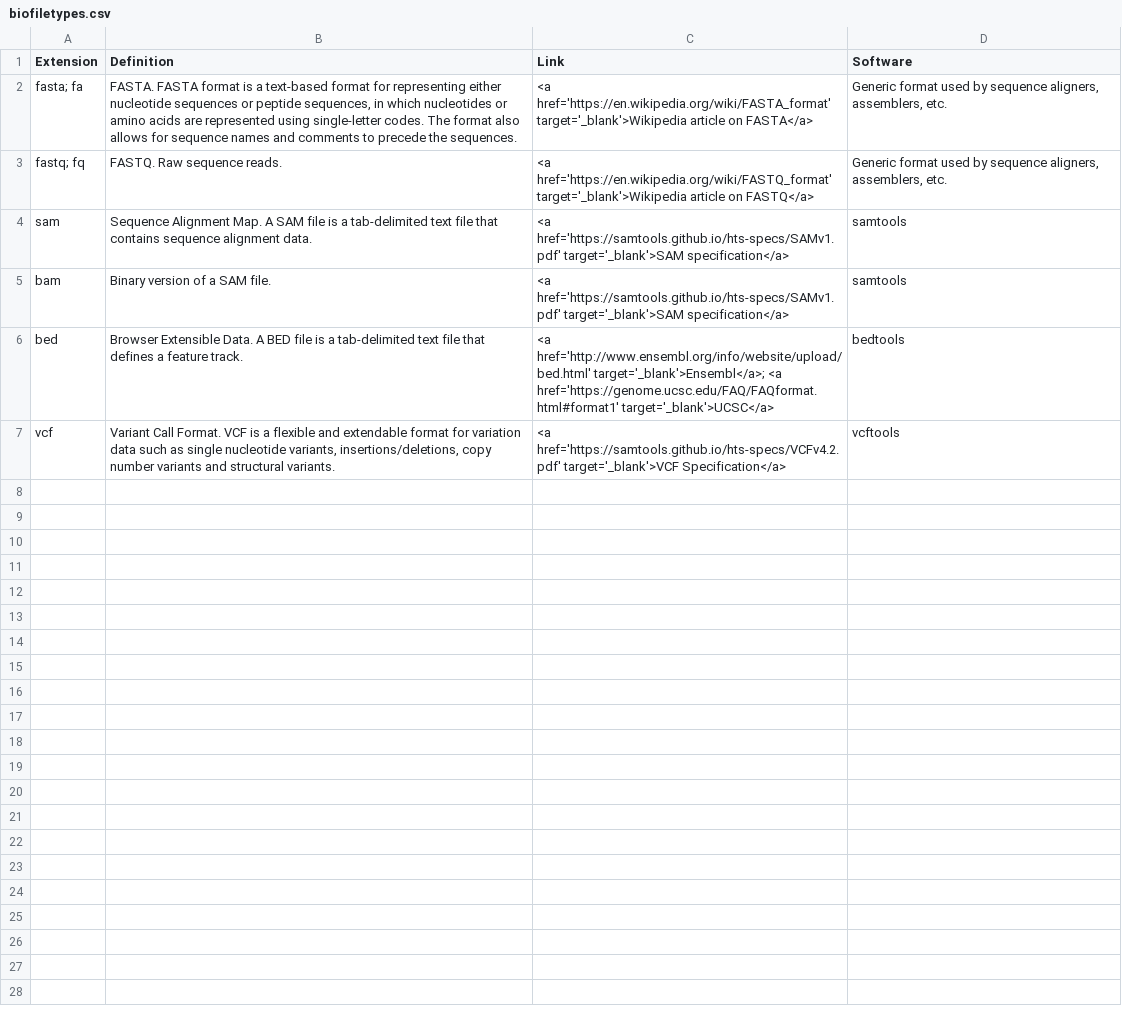
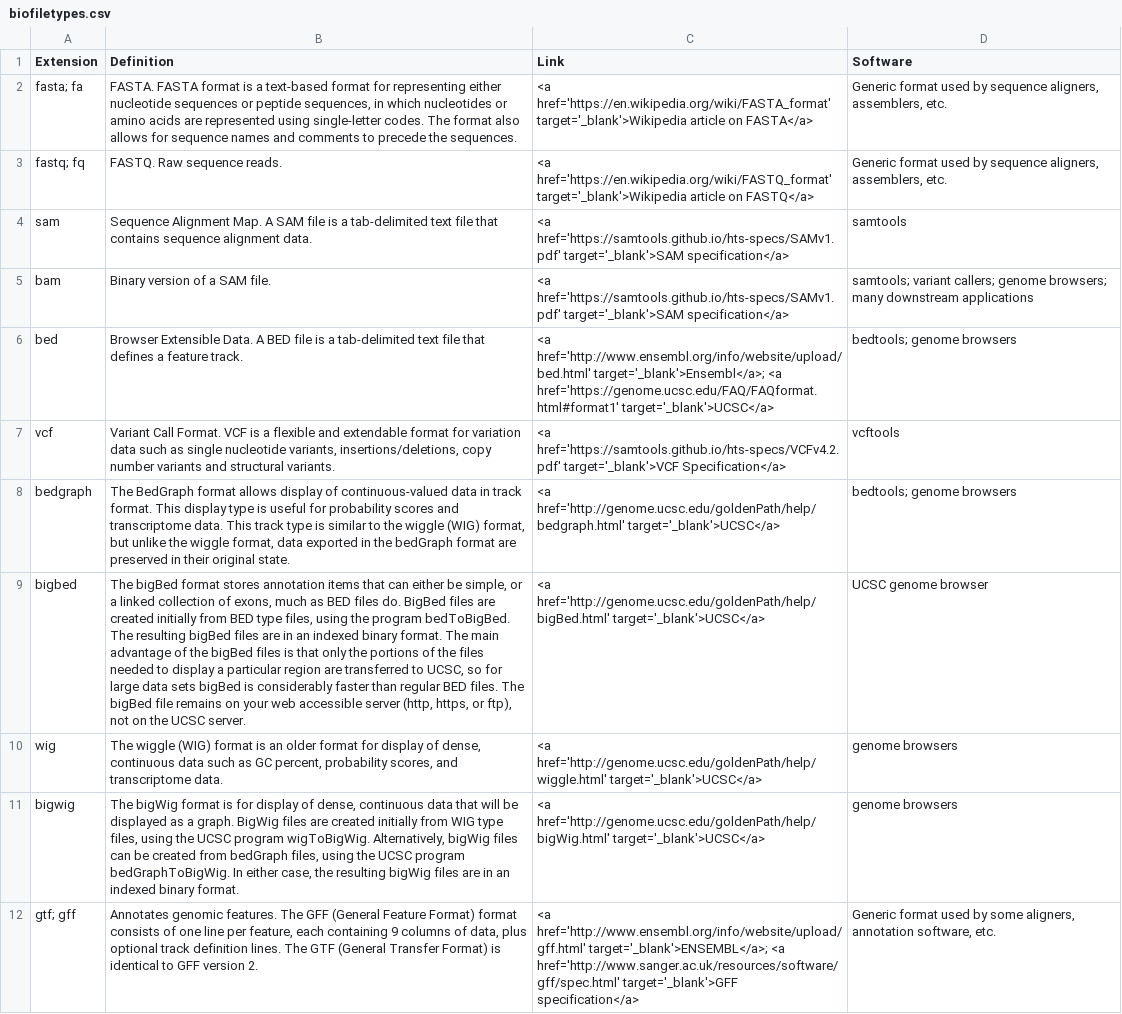
Before and after one commit to NFatima/biofiletypes, a CSV file: data/biofiletypes.csv, drawn as a sheet; the diff names each change by its address in the sheet, - before the commit and + after, or states it on an @@ line.

Commit message:
add wig, bigwig, bedgraph

```diff
--- a/data/biofiletypes.csv
+++ b/data/biofiletypes.csv
-D5 (Software): samtools
+D5 (Software): samtools; variant callers; genome browsers; many downstream applications
-D6 (Software): bedtools
+D6 (Software): bedtools; genome browsers
+row 8: bedgraph | The BedGraph format allows display of continuous-valued data in track format. This display type is useful for probability scores and transcriptome data. This track type is similar to the wiggle (WIG) format, but unlike the wiggle format, data exported in the bedGraph format are preserved in their original state. | <a href='http://genome.ucsc.edu/goldenPath/help/bedgraph.html' target='_blank'>UCSC</a> | bedtools; genome browsers
+row 9: bigbed | The bigBed format stores annotation items that can either be simple, or a linked collection of exons, much as BED files do. BigBed files are created initially from BED type files, using the program bedToBigBed. The resulting bigBed files are in an indexed binary format. The main advantage of the bigBed files is that only the portions of the files needed to display a particular region are transferred to UCSC, so for large data sets bigBed is considerably faster than regular BED files. The bigBed file remains on your web accessible server (http, https, or ftp), not on the UCSC server. | <a href='http://genome.ucsc.edu/goldenPath/help/bigBed.html' target='_blank'>UCSC</a> | UCSC genome browser
+row 10: wig | The wiggle (WIG) format is an older format for display of dense, continuous data such as GC percent, probability scores, and transcriptome data. | <a href='http://genome.ucsc.edu/goldenPath/help/wiggle.html' target='_blank'>UCSC</a> | genome browsers
+row 11: bigwig | The bigWig format is for display of dense, continuous data that will be displayed as a graph. BigWig files are created initially from WIG type files, using the UCSC program wigToBigWig. Alternatively, bigWig files can be created from bedGraph files, using the UCSC program bedGraphToBigWig. In either case, the resulting bigWig files are in an indexed binary format. | <a href='http://genome.ucsc.edu/goldenPath/help/bigWig.html' target='_blank'>UCSC</a> | genome browsers
+row 12: gtf; gff | Annotates genomic features. The GFF (General Feature Format) format consists of one line per feature, each containing 9 columns of data, plus optional track definition lines. The GTF (General Transfer Format) is identical to GFF version 2. | <a href='http://www.ensembl.org/info/website/upload/gff.html' target='_blank'>ENSEMBL</a>; <a href='http://www.sanger.ac.uk/resources/software/gff/spec.html' target='_blank'>GFF specification</a> | Generic format used by some aligners, annotation software, etc.
```
